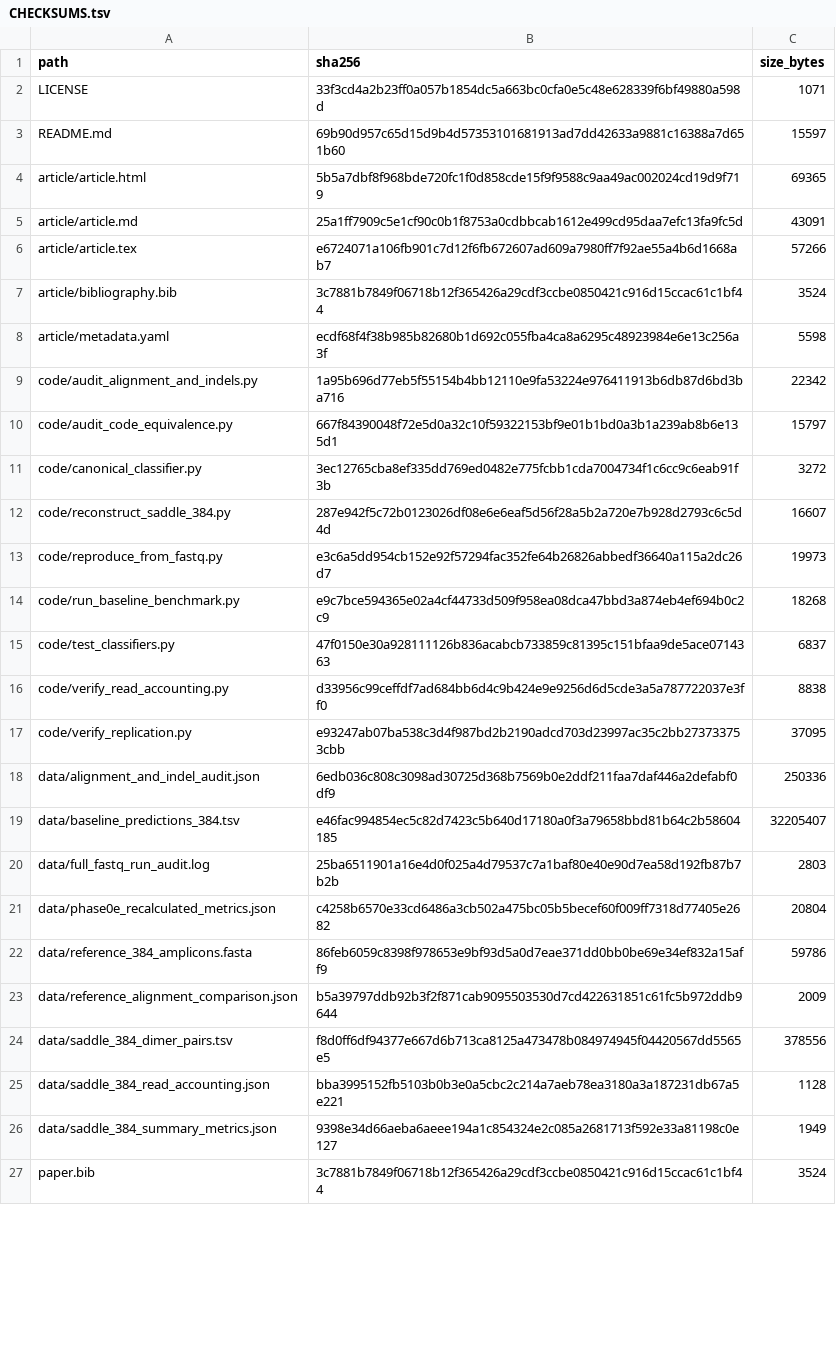
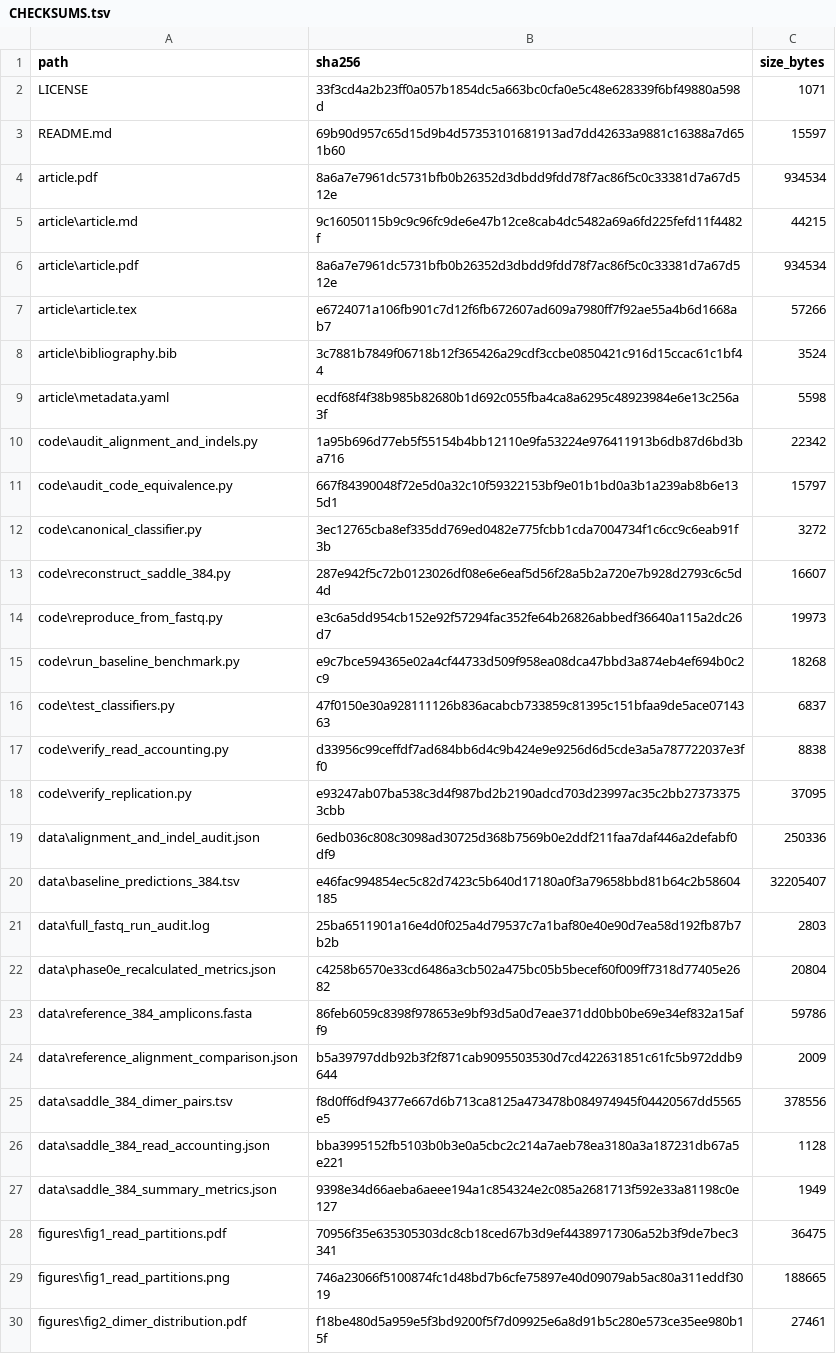
Before and after one commit to Rashidmstar12/saddle-replication, a TSV file: CHECKSUMS.tsv, drawn as a sheet; only a part is shown; the shorter side is filled out with more unchanged rows; the diff covers the shown part only.

Commit message:
Embed publication figures into text and add precompiled article.pdf

```diff
--- a/CHECKSUMS.tsv
+++ b/CHECKSUMS.tsv
@@ -3,24 +3,28 @@ LICENSE	33f3cd4a2b23ff0a057b1854dc5a663bc0cfa0e5c48e628339f6bf49880a598d	1071
 README.md	69b90d957c65d15d9b4d57353101681913ad7dd42633a9881c16388a7d651b60	15597
-article/article.html	5b5a7dbf8f968bde720fc1f0d858cde15f9f9588c9aa49ac002024cd19d9f719	69365
-article/article.md	25a1ff7909c5e1cf90c0b1f8753a0cdbbcab1612e499cd95daa7efc13fa9fc5d	43091
-article/article.tex	e6724071a106fb901c7d12f6fb672607ad609a7980ff7f92ae55a4b6d1668ab7	57266
-article/bibliography.bib	3c7881b7849f06718b12f365426a29cdf3ccbe0850421c916d15ccac61c1bf44	3524
-article/metadata.yaml	ecdf68f4f38b985b82680b1d692c055fba4ca8a6295c48923984e6e13c256a3f	5598
-code/audit_alignment_and_indels.py	1a95b696d77eb5f55154b4bb12110e9fa53224e976411913b6db87d6bd3ba716	22342
-code/audit_code_equivalence.py	667f84390048f72e5d0a32c10f59322153bf9e01b1bd0a3b1a239ab8b6e135d1	15797
-code/canonical_classifier.py	3ec12765cba8ef335dd769ed0482e775fcbb1cda7004734f1c6cc9c6eab91f3b	3272
-code/reconstruct_saddle_384.py	287e942f5c72b0123026df08e6e6eaf5d56f28a5b2a720e7b928d2793c6c5d4d	16607
-code/reproduce_from_fastq.py	e3c6a5dd954cb152e92f57294fac352fe64b26826abbedf36640a115a2dc26d7	19973
-code/run_baseline_benchmark.py	e9c7bce594365e02a4cf44733d509f958ea08dca47bbd3a874eb4ef694b0c2c9	18268
-code/test_classifiers.py	47f0150e30a928111126b836acabcb733859c81395c151bfaa9de5ace0714363	6837
-code/verify_read_accounting.py	d33956c99ceffdf7ad684bb6d4c9b424e9e9256d6d5cde3a5a787722037e3ff0	8838
-code/verify_replication.py	e93247ab07ba538c3d4f987bd2b2190adcd703d23997ac35c2bb273733753cbb	37095
-data/alignment_and_indel_audit.json	6edb036c808c3098ad30725d368b7569b0e2ddf211faa7daf446a2defabf0df9	250336
-data/baseline_predictions_384.tsv	e46fac994854ec5c82d7423c5b640d17180a0f3a79658bbd81b64c2b58604185	32205407
-data/full_fastq_run_audit.log	25ba6511901a16e4d0f025a4d79537c7a1baf80e40e90d7ea58d192fb87b7b2b	2803
-data/phase0e_recalculated_metrics.json	c4258b6570e33cd6486a3cb502a475bc05b5becef60f009ff7318d77405e2682	20804
-data/reference_384_amplicons.fasta	86feb6059c8398f978653e9bf93d5a0d7eae371dd0bb0be69e34ef832a15aff9	59786
-data/reference_alignment_comparison.json	b5a39797ddb92b3f2f871cab9095503530d7cd422631851c61fc5b972ddb9644	2009
-data/saddle_384_dimer_pairs.tsv	f8d0ff6df94377e667d6b713ca8125a473478b084974945f04420567dd5565e5	378556
-data/saddle_384_read_accounting.json	bba3995152fb5103b0b3e0a5cbc2c214a7aeb78ea3180a3a187231db67a5e221	1128
-data/saddle_384_summary_metrics.json	9398e34d66aeba6aeee194a1c854324e2c085a2681713f592e33a81198c0e127	1949
+article.pdf	8a6a7e7961dc5731bfb0b26352d3dbdd9fdd78f7ac86f5c0c33381d7a67d512e	934534
+article\article.md	9c16050115b9c9c96fc9de6e47b12ce8cab4dc5482a69a6fd225fefd11f4482f	44215
+article\article.pdf	8a6a7e7961dc5731bfb0b26352d3dbdd9fdd78f7ac86f5c0c33381d7a67d512e	934534
+article\article.tex	e6724071a106fb901c7d12f6fb672607ad609a7980ff7f92ae55a4b6d1668ab7	57266
+article\bibliography.bib	3c7881b7849f06718b12f365426a29cdf3ccbe0850421c916d15ccac61c1bf44	3524
+article\metadata.yaml	ecdf68f4f38b985b82680b1d692c055fba4ca8a6295c48923984e6e13c256a3f	5598
+code\audit_alignment_and_indels.py	1a95b696d77eb5f55154b4bb12110e9fa53224e976411913b6db87d6bd3ba716	22342
+code\audit_code_equivalence.py	667f84390048f72e5d0a32c10f59322153bf9e01b1bd0a3b1a239ab8b6e135d1	15797
+code\canonical_classifier.py	3ec12765cba8ef335dd769ed0482e775fcbb1cda7004734f1c6cc9c6eab91f3b	3272
+code\reconstruct_saddle_384.py	287e942f5c72b0123026df08e6e6eaf5d56f28a5b2a720e7b928d2793c6c5d4d	16607
+code\reproduce_from_fastq.py	e3c6a5dd954cb152e92f57294fac352fe64b26826abbedf36640a115a2dc26d7	19973
+code\run_baseline_benchmark.py	e9c7bce594365e02a4cf44733d509f958ea08dca47bbd3a874eb4ef694b0c2c9	18268
+code\test_classifiers.py	47f0150e30a928111126b836acabcb733859c81395c151bfaa9de5ace0714363	6837
+code\verify_read_accounting.py	d33956c99ceffdf7ad684bb6d4c9b424e9e9256d6d5cde3a5a787722037e3ff0	8838
+code\verify_replication.py	e93247ab07ba538c3d4f987bd2b2190adcd703d23997ac35c2bb273733753cbb	37095
+data\alignment_and_indel_audit.json	6edb036c808c3098ad30725d368b7569b0e2ddf211faa7daf446a2defabf0df9	250336
+data\baseline_predictions_384.tsv	e46fac994854ec5c82d7423c5b640d17180a0f3a79658bbd81b64c2b58604185	32205407
+data\full_fastq_run_audit.log	25ba6511901a16e4d0f025a4d79537c7a1baf80e40e90d7ea58d192fb87b7b2b	2803
+data\phase0e_recalculated_metrics.json	c4258b6570e33cd6486a3cb502a475bc05b5becef60f009ff7318d77405e2682	20804
+data\reference_384_amplicons.fasta	86feb6059c8398f978653e9bf93d5a0d7eae371dd0bb0be69e34ef832a15aff9	59786
+data\reference_alignment_comparison.json	b5a39797ddb92b3f2f871cab9095503530d7cd422631851c61fc5b972ddb9644	2009
+data\saddle_384_dimer_pairs.tsv	f8d0ff6df94377e667d6b713ca8125a473478b084974945f04420567dd5565e5	378556
+data\saddle_384_read_accounting.json	bba3995152fb5103b0b3e0a5cbc2c214a7aeb78ea3180a3a187231db67a5e221	1128
+data\saddle_384_summary_metrics.json	9398e34d66aeba6aeee194a1c854324e2c085a2681713f592e33a81198c0e127	1949
+figures\fig1_read_partitions.pdf	70956f35e635305303dc8cb18ced67b3d9ef44389717306a52b3f9de7bec3341	36475
+figures\fig1_read_partitions.png	746a23066f5100874fc1d48bd7b6cfe75897e40d09079ab5ac80a311eddf3019	188665
+figures\fig2_dimer_distribution.pdf	f18be480d5a959e5f3bd9200f5f7d09925e6a8d91b5c280e573ce35ee980b15f	27461
```
Also changed, not shown: 1 added row and 2 edited cells elsewhere in this file, 8 other files.
